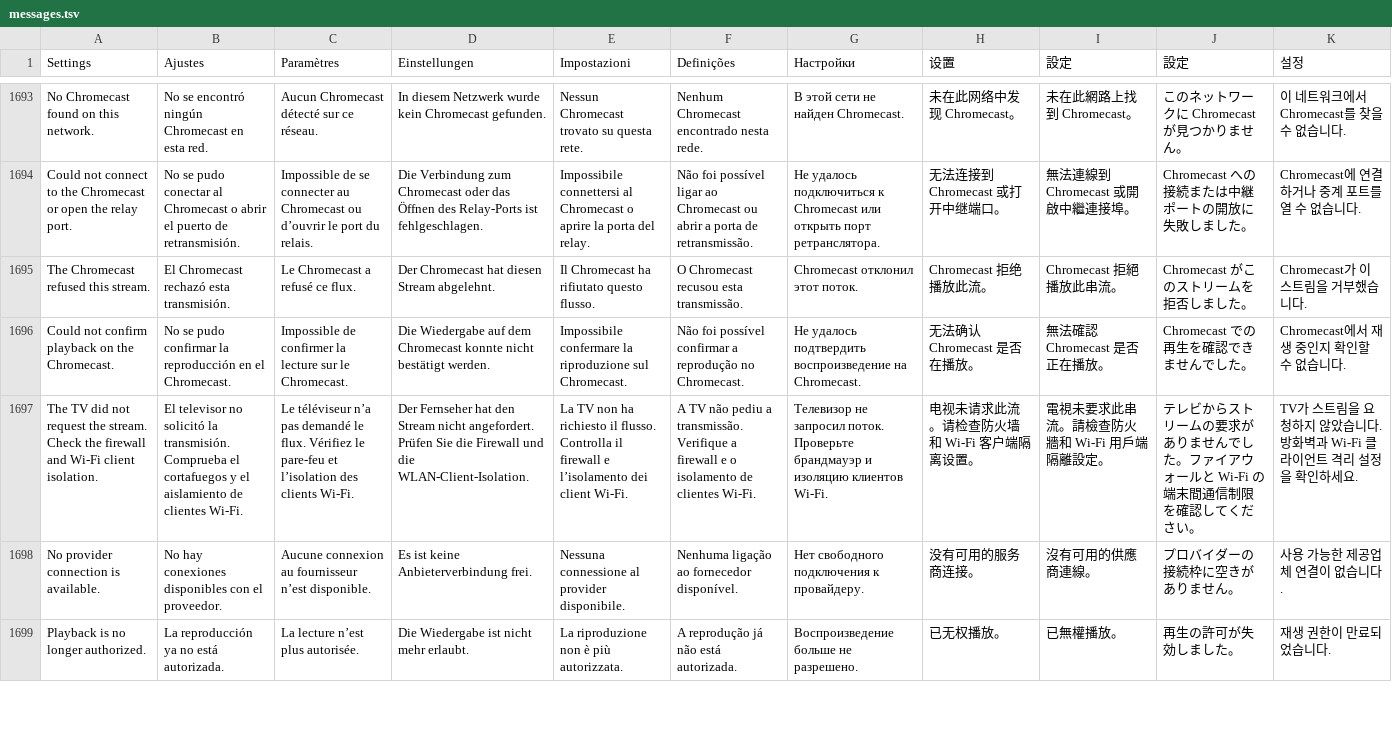
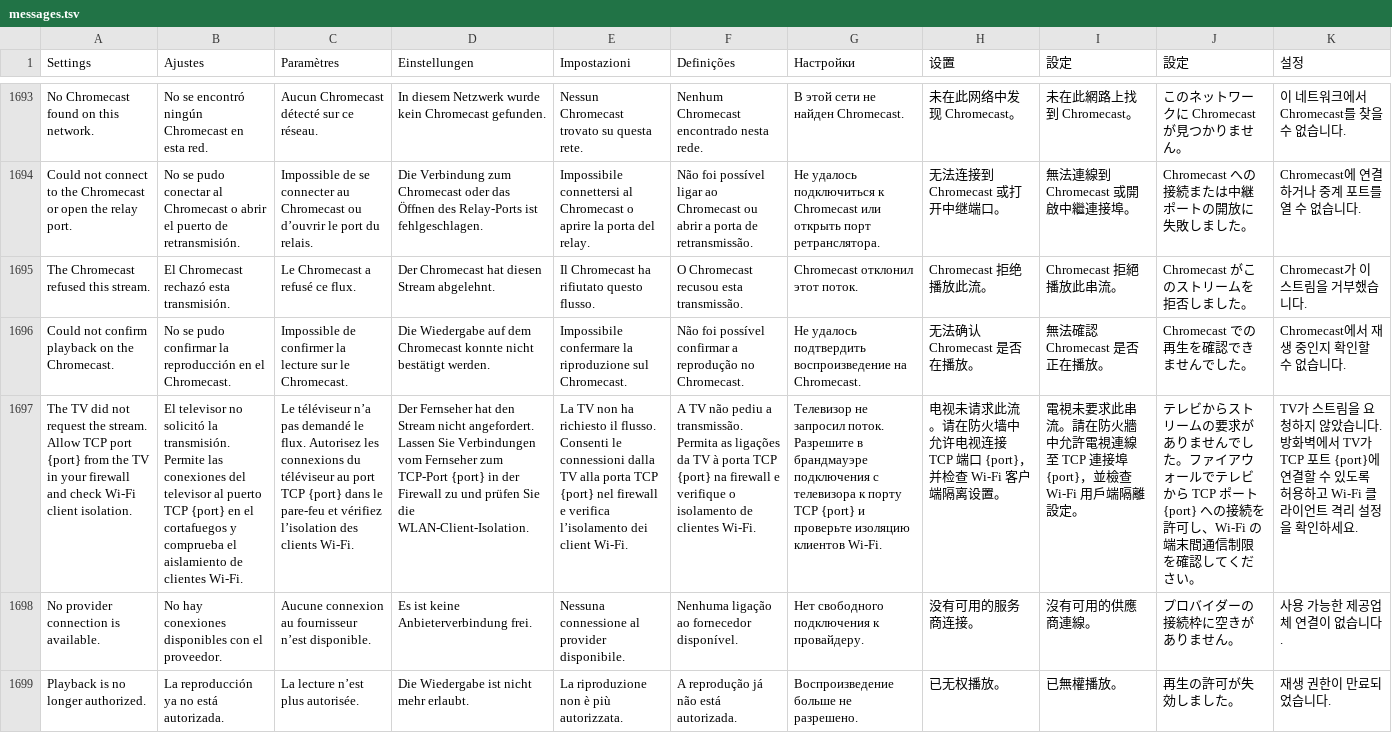
Before and after one commit to teng-lin/patina-iptv, a TSV file: crates/iptv-presentation/src/i18n/messages.tsv, drawn as a sheet; only a part is shown, gaps mark what is left out; removed rows and columns are numbered as before the commit, all else as after; the diff names each change by its address in the sheet, - before the commit and + after, or states it on an @@ line.

Commit message:
Report the Chromecast relay port when the TV never connects (#395)

```diff
--- a/crates/iptv-presentation/src/i18n/messages.tsv
+++ b/crates/iptv-presentation/src/i18n/messages.tsv
-row 1697: The TV did not request the stream. Check the firewall and Wi-Fi client isolation. | El televisor no solicitó la transmisión. Comprueba el cortafuegos y el aislamiento de clientes Wi-Fi. | Le téléviseur n’a pas demandé le flux. Vérifiez le pare-feu et l’isolation des clients Wi-Fi. | Der Fernseher hat den Stream nicht angefordert. Prüfen Sie die Firewall und die WLAN-Client-Isolation. | La TV non ha richiesto il flusso. Controlla il firewall e l’isolamento dei client Wi-Fi. | A TV não pediu a transmissão. Verifique a firewall e o isolamento de clientes Wi-Fi. | Телевизор не запросил поток. Проверьте брандмауэр и изоляцию клиентов Wi-Fi. | 电视未请求此流。请检查防火墙和 Wi-Fi 客户端隔离设置。 | 電視未要求此串流。請檢查防火牆和 Wi-Fi 用戶端隔離設定。 | テレビからストリームの要求がありませんでした。ファイアウォールと Wi-Fi の端末間通信制限を確認してください。 | TV가 스트림을 요청하지 않았습니다. 방화벽과 Wi-Fi 클라이언트 격리 설정을 확인하세요.
+row 1697: The TV did not request the stream. Allow TCP port {port} from the TV in your firewall and check Wi-Fi client isolation. | El televisor no solicitó la transmisión. Permite las conexiones del televisor al puerto TCP {port} en el cortafuegos y comprueba el aislamiento de clientes Wi-Fi. | Le téléviseur n’a pas demandé le flux. Autorisez les connexions du téléviseur au port TCP {port} dans le pare-feu et vérifiez l’isolation des clients Wi-Fi. | Der Fernseher hat den Stream nicht angefordert. Lassen Sie Verbindungen vom Fernseher zum TCP-Port {port} in der Firewall zu und prüfen Sie die WLAN-Client-Isolation. | La TV non ha richiesto il flusso. Consenti le connessioni dalla TV alla porta TCP {port} nel firewall e verifica l’isolamento dei client Wi-Fi. | A TV não pediu a transmissão. Permita as ligações da TV à porta TCP {port} na firewall e verifique o isolamento de clientes Wi-Fi. | Телевизор не запросил поток. Разрешите в брандмауэре подключения с телевизора к порту TCP {port} и проверьте изоляцию клиентов Wi-Fi. | 电视未请求此流。请在防火墙中允许电视连接 TCP 端口 {port}，并检查 Wi-Fi 客户端隔离设置。 | 電視未要求此串流。請在防火牆中允許電視連線至 TCP 連接埠 {port}，並檢查 Wi-Fi 用戶端隔離設定。 | テレビからストリームの要求がありませんでした。ファイアウォールでテレビから TCP ポート {port} への接続を許可し、Wi-Fi の端末間通信制限を確認してください。 | TV가 스트림을 요청하지 않았습니다. 방화벽에서 TV가 TCP 포트 {port}에 연결할 수 있도록 허용하고 Wi-Fi 클라이언트 격리 설정을 확인하세요.
```
Also changed, not shown: 7 other files.
